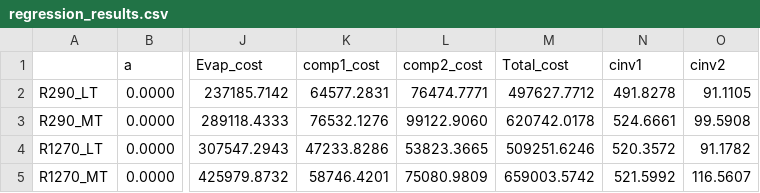
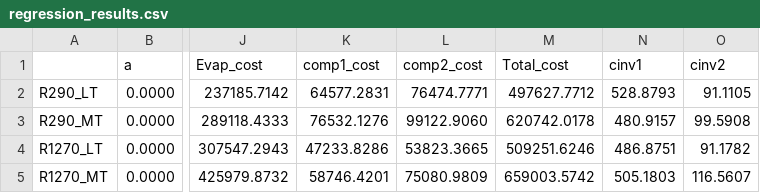
Before and after one commit to SimBruno/CampusEnergySystem, a CSV file: codes_03_HP_modeling/Regression_Mirco/regression_results.csv, drawn as a sheet; only a part is shown, gaps mark what is left out; the diff names each change by its address in the sheet, - before the commit and + after, or states it on an @@ line.

```diff
--- a/codes_03_HP_modeling/Regression_Mirco/regression_results.csv
+++ b/codes_03_HP_modeling/Regression_Mirco/regression_results.csv
-N2 (cinv1): 491.8278
+N2 (cinv1): 528.8793
-N3 (cinv1): 524.6661
+N3 (cinv1): 480.9157
-N4 (cinv1): 520.3572
+N4 (cinv1): 486.8751
-N5 (cinv1): 521.5992
+N5 (cinv1): 505.1803
```
Also changed, not shown: codes_01_energy_demand/clusters_data.csv, 6 other files.
